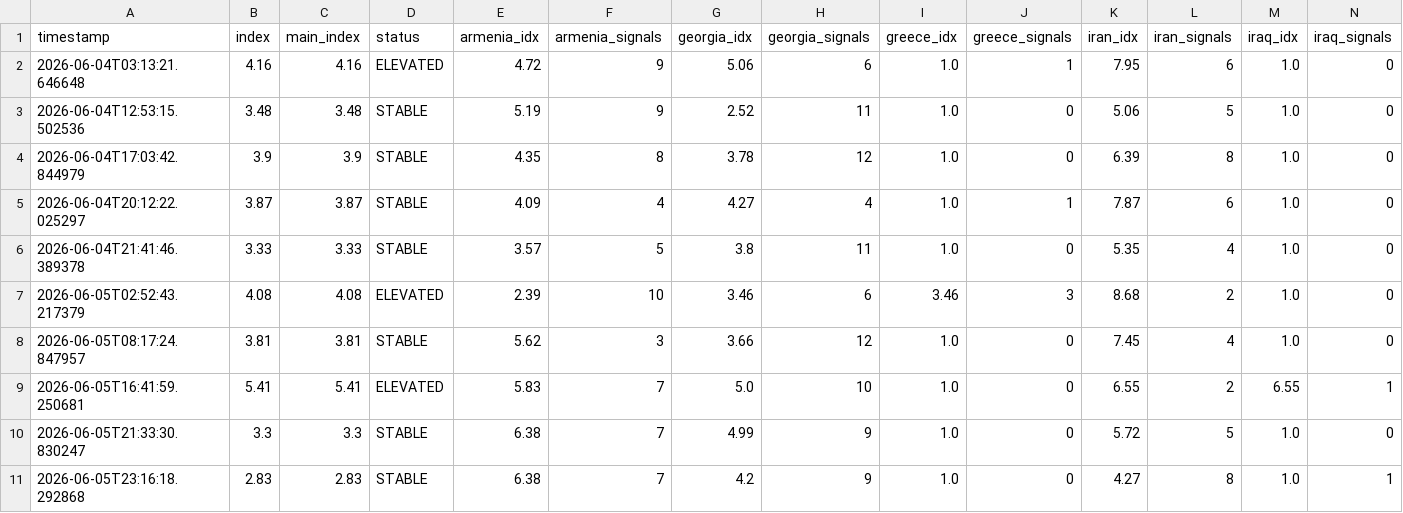
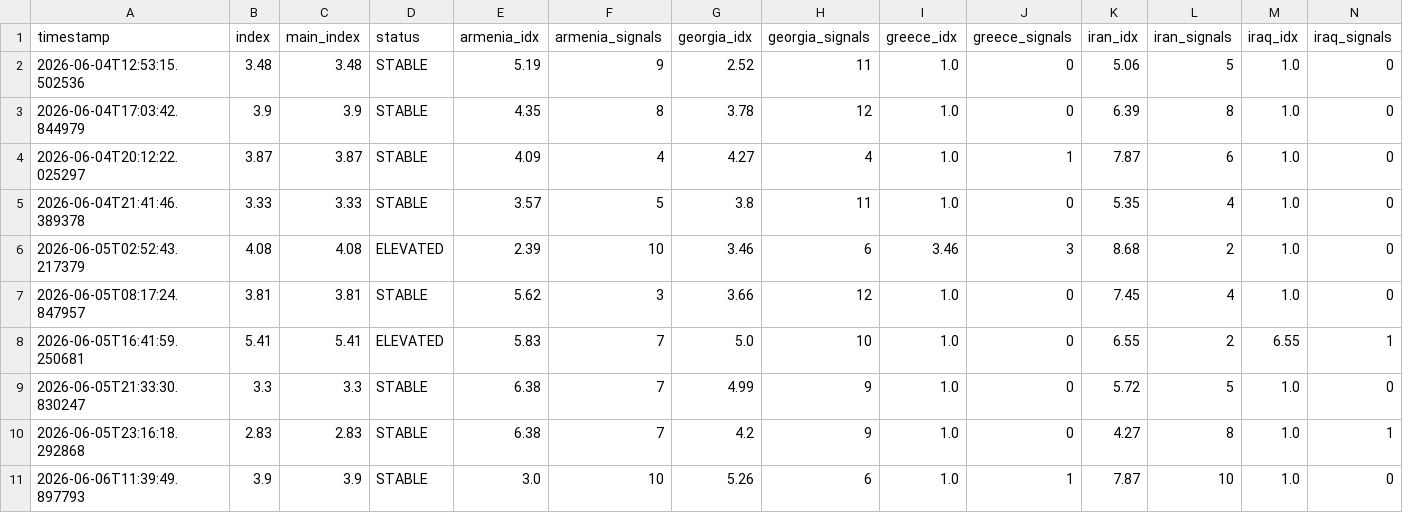
Before and after one commit to akgularda/border-neighbor-threat-index, a CSV file: bnti_history.csv, drawn as a sheet; only a part is shown; removed rows and columns are numbered as before the commit, all else as after; rows hold the shown columns only; the diff names each change by its address in the sheet, - before the commit and + after, or states it on an @@ line.

```diff
--- a/bnti_history.csv
+++ b/bnti_history.csv
-row 2: 2026-06-04T03:13:21.646648 | 4.16 | 4.16 | ELEVATED | 4.72 | 9 | 5.06 | 6 | 1.0 | 1 | 7.95 | 6 | 1.0 | 0
+row 11: 2026-06-06T11:39:49.897793 | 3.9 | 3.9 | STABLE | 3.0 | 10 | 5.26 | 6 | 1.0 | 1 | 7.87 | 10 | 1.0 | 0
```
Also changed, not shown: 2 other files.
